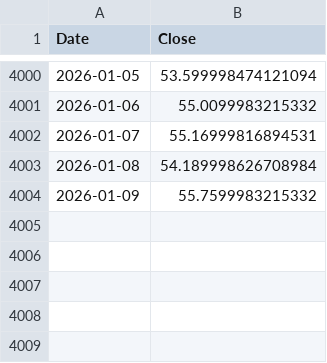
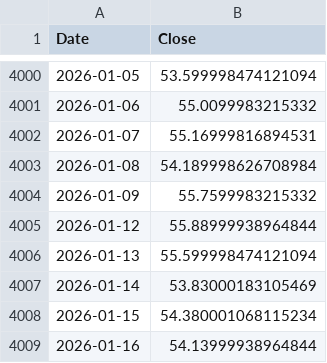
Before and after one commit to stegitforme/tqqq-vol-target, a CSV file: data/TQQQ.csv, drawn as a sheet; only a part is shown, gaps mark what is left out.

```diff
--- a/data/TQQQ.csv
+++ b/data/TQQQ.csv
@@ -4004 +4004,6 @@ Date,Close
 2026-01-09,55.7599983215332
+2026-01-12,55.88999938964844
+2026-01-13,55.599998474121094
+2026-01-14,53.83000183105469
+2026-01-15,54.380001068115234
+2026-01-16,54.13999938964844
```
Also changed, not shown: logs/history.csv, 3 other files.
